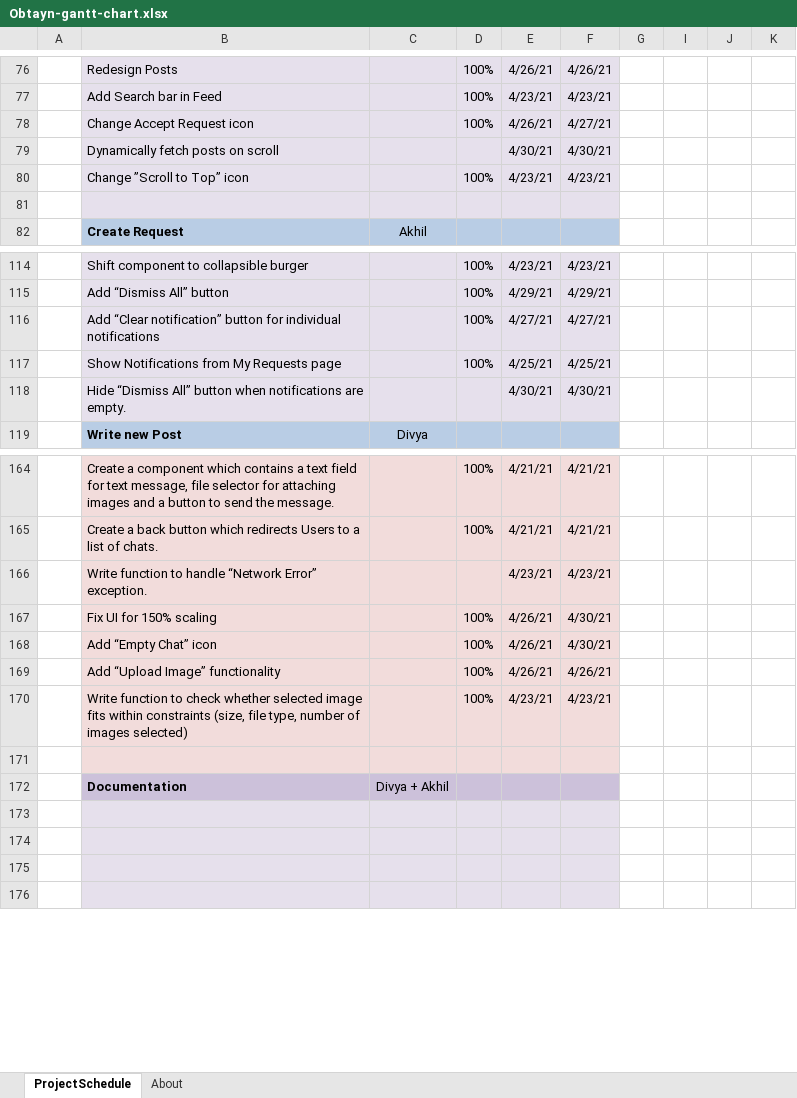
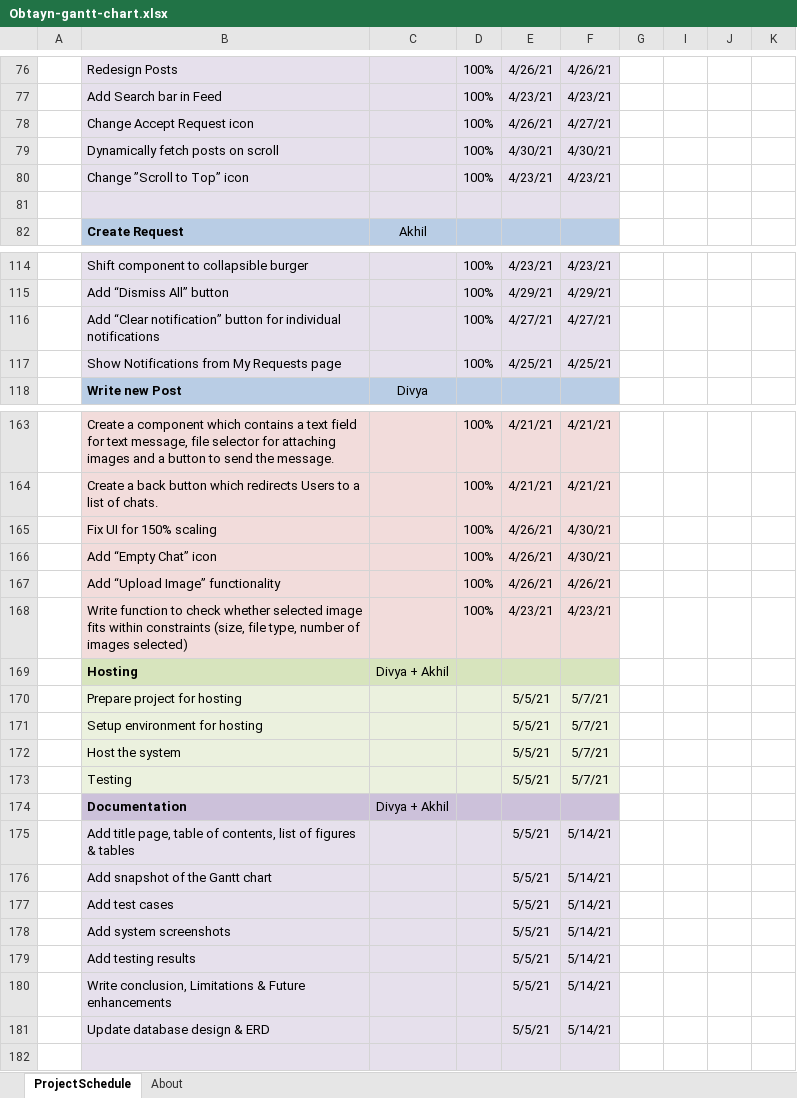
Before and after one commit to akhil-suresh31/Obtayn, an Excel workbook: Documentation/Obtayn-gantt-chart.xlsx, sheet ProjectSchedule, drawn as a sheet; only a part is shown, gaps mark what is left out; values as stored, in another font and other column widths than the file's, no borders; conditional formats not drawn; removed rows and columns are numbered as before the commit, all else as after; rows hold the shown columns only; the diff covers the shown part only; the diff names each change by its address in the sheet, - before the commit and + after, or states it on an @@ line.

Commit message:
updated gantt chart

```diff
--- a/Documentation/Obtayn-gantt-chart.xlsx (sheet ProjectSchedule)
+++ b/Documentation/Obtayn-gantt-chart.xlsx (sheet ProjectSchedule)
-D79: (empty)
+D79: 100%
-row 118:  | Hide “Dismiss All” button when notifications are empty. |  |  | 4/30/21 | 4/30/21
-row 166:  | Write function to handle “Network Error” exception. |  |  | 4/23/21 | 4/23/21
-row 169: (empty)
+row 169:  | Hosting | Divya + Akhil
-B169:F169 fill: #F2DCDB
+B169:F169 fill: #D7E4BD
+row 170:  | Prepare project for hosting |  |  | 5/5/21 | 5/7/21
+row 171:  | Setup environment for hosting |  |  | 5/5/21 | 5/7/21
+row 172:  | Host the system |  |  | 5/5/21 | 5/7/21
+row 173:  | Testing |  |  | 5/5/21 | 5/7/21
-row 175: (empty)
+row 175:  | Add title page, table of contents, list of figures & tables |  |  | 5/5/21 | 5/14/21
-row 176: (empty)
+row 176:  | Add snapshot of the Gantt chart |  |  | 5/5/21 | 5/14/21
-row 177: (empty)
+row 177:  | Add test cases |  |  | 5/5/21 | 5/14/21
+row 178:  | Add system screenshots |  |  | 5/5/21 | 5/14/21
+row 179:  | Add testing results |  |  | 5/5/21 | 5/14/21
+row 180:  | Write conclusion, Limitations & Future enhancements |  |  | 5/5/21 | 5/14/21
+row 181:  | Update database design & ERD |  |  | 5/5/21 | 5/14/21
```
Also changed, not shown: 1 edited cell elsewhere in this sheet, charts or pictures, 1 other file.
